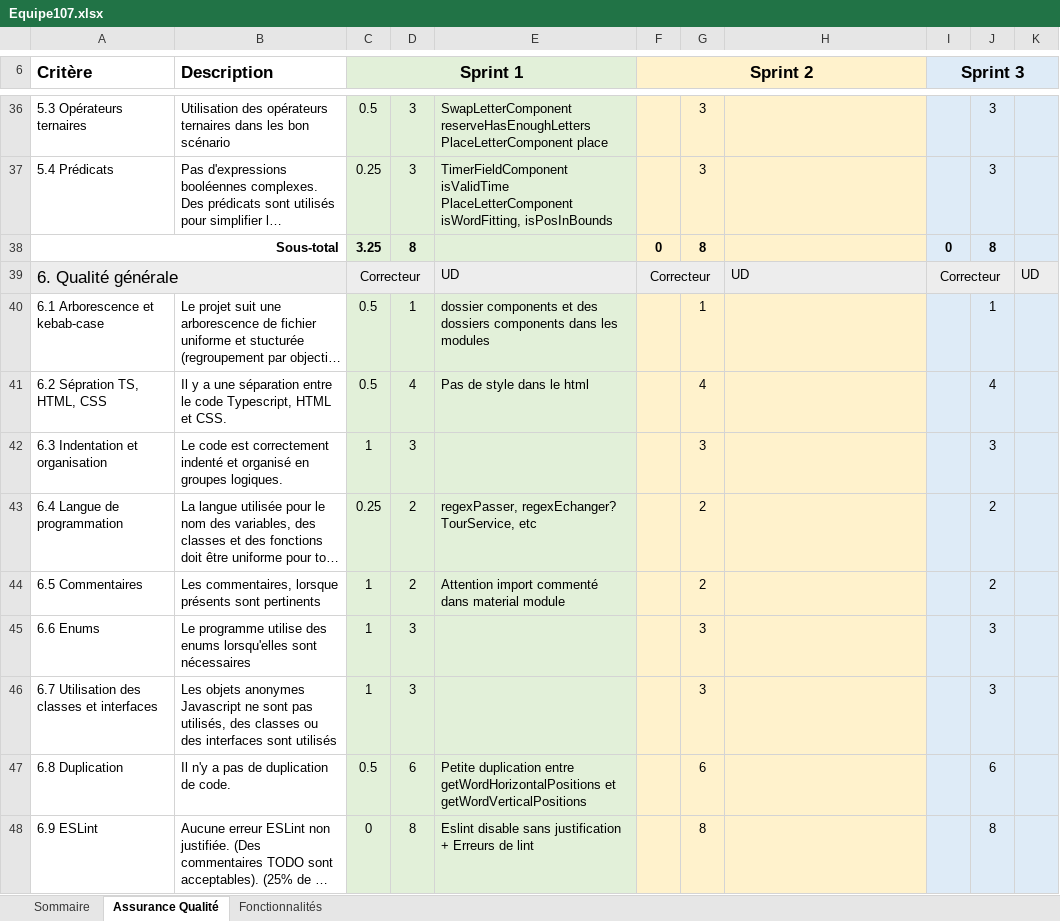
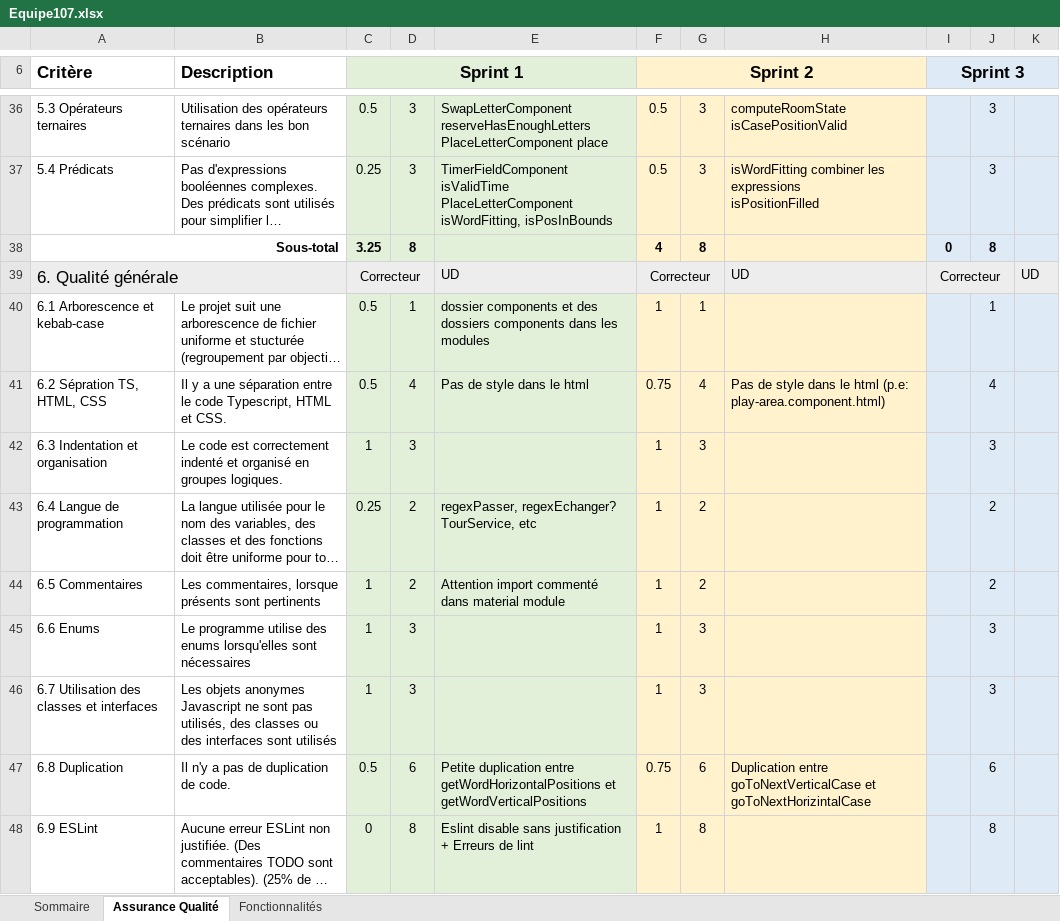
Before and after one commit to MikeFolepe/Scrabble-web-application, an Excel workbook: Equipe107.xlsx, sheet Assurance Qualité, drawn as a sheet; only a part is shown, gaps mark what is left out; long unchanged cells end in …; values as stored, in another font and other column widths than the file's, no borders; ↵ is a line break in a cell; the diff covers the shown part only; the diff names each change by its address in the sheet, - before the commit and + after, or states it on an @@ line.

Commit message:
Ajout correction sprint2

```diff
--- a/Equipe107.xlsx (sheet Assurance Qualité)
+++ b/Equipe107.xlsx (sheet Assurance Qualité)
-F36:F37 (Sprint 2): (empty)
+F36:F37 (Sprint 2): 0.5
-H36: (empty)
+H36: computeRoomState ↵ isCasePositionValid
-H37: (empty)
+H37: isWordFitting combiner les expressions ↵ isPositionFilled
-F38 (Sprint 2): 0
+F38 (Sprint 2): 4
-F40 (Sprint 2): (empty)
+F40 (Sprint 2): 1
-F41 (Sprint 2): (empty)
+F41 (Sprint 2): 0.75
-H41: (empty)
+H41: Pas de style dans le html (p.e: play-area.component.html)
-F42:F46 (Sprint 2): (empty)
+F42:F46 (Sprint 2): 1
-F47 (Sprint 2): (empty)
+F47 (Sprint 2): 0.75
-H47: (empty)
+H47: Duplication entre goToNextVerticalCase et goToNextHorizintalCase
-F48 (Sprint 2): (empty)
+F48 (Sprint 2): 1
```
Also changed, not shown: 38 edited cells elsewhere in this sheet, sheet Fonctionnalités, sheet Sommaire.
